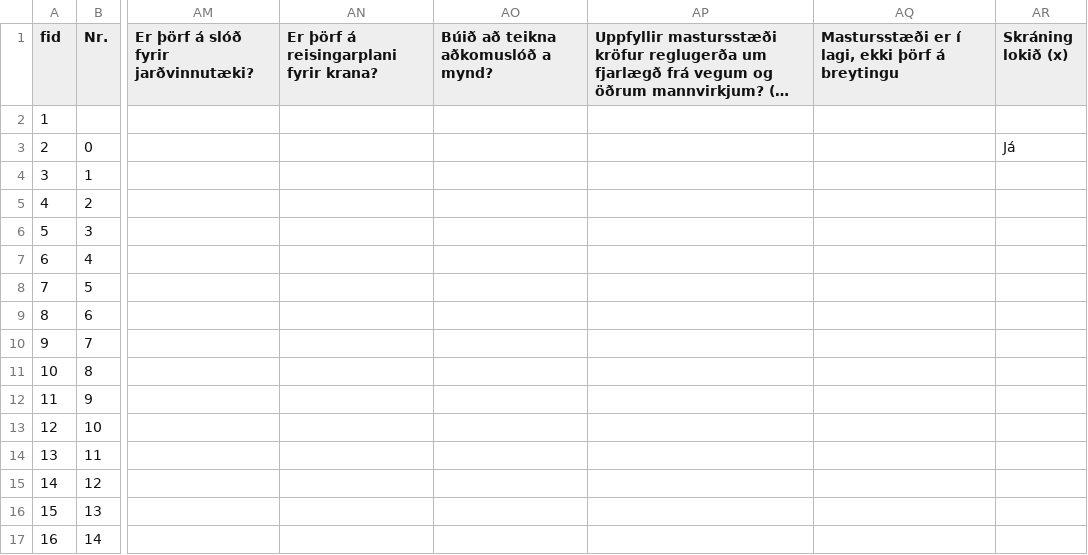
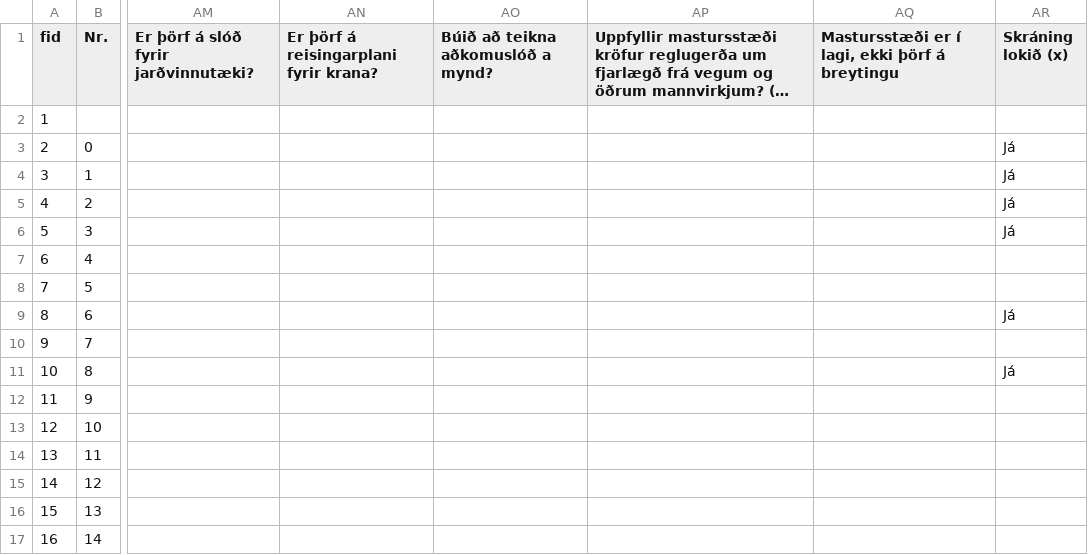
Before and after one commit to nonni123/Jardkonnun, a CSV file: Jardkonnun2026_central.csv, drawn as a sheet; only a part is shown, gaps mark what is left out; long unchanged cells end in …; the diff names each change by its address in the sheet, - before the commit and + after, or states it on an @@ line.

Commit message:
Jarðkönnun: skráning uppfærð (2026-08-26T14:02:03.471Z)

```diff
--- a/Jardkonnun2026_central.csv
+++ b/Jardkonnun2026_central.csv
-AR4:AR6 (Skráning lokið (x)): (empty)
+AR4:AR6 (Skráning lokið (x)): Já
-AR9 (Skráning lokið (x)): (empty)
+AR9 (Skráning lokið (x)): Já
-AR11 (Skráning lokið (x)): (empty)
+AR11 (Skráning lokið (x)): Já
```
